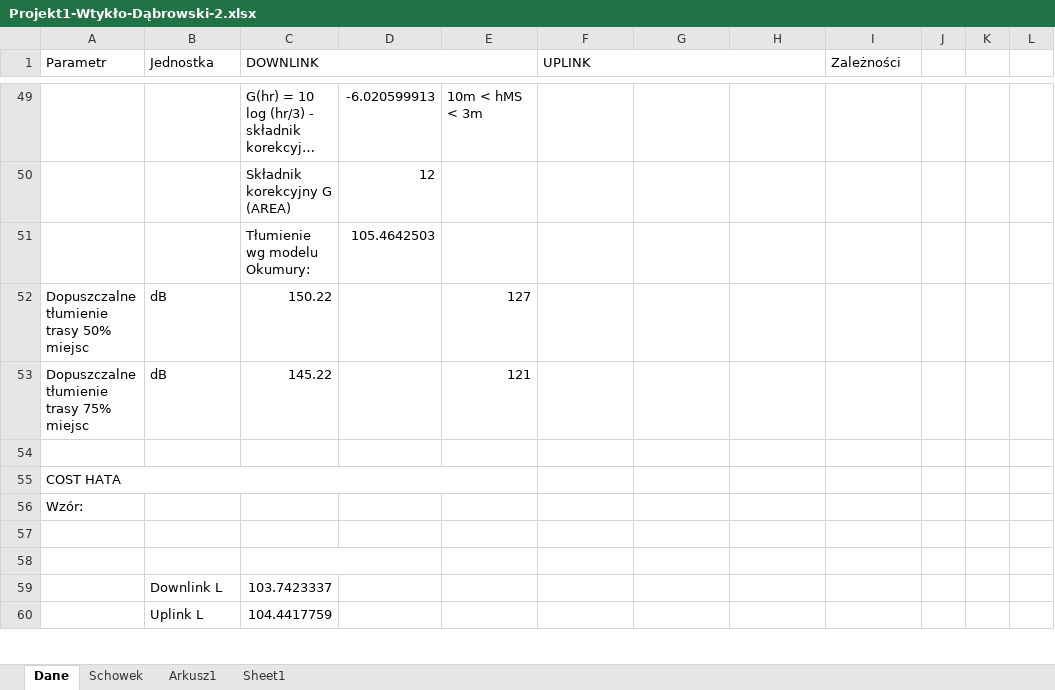
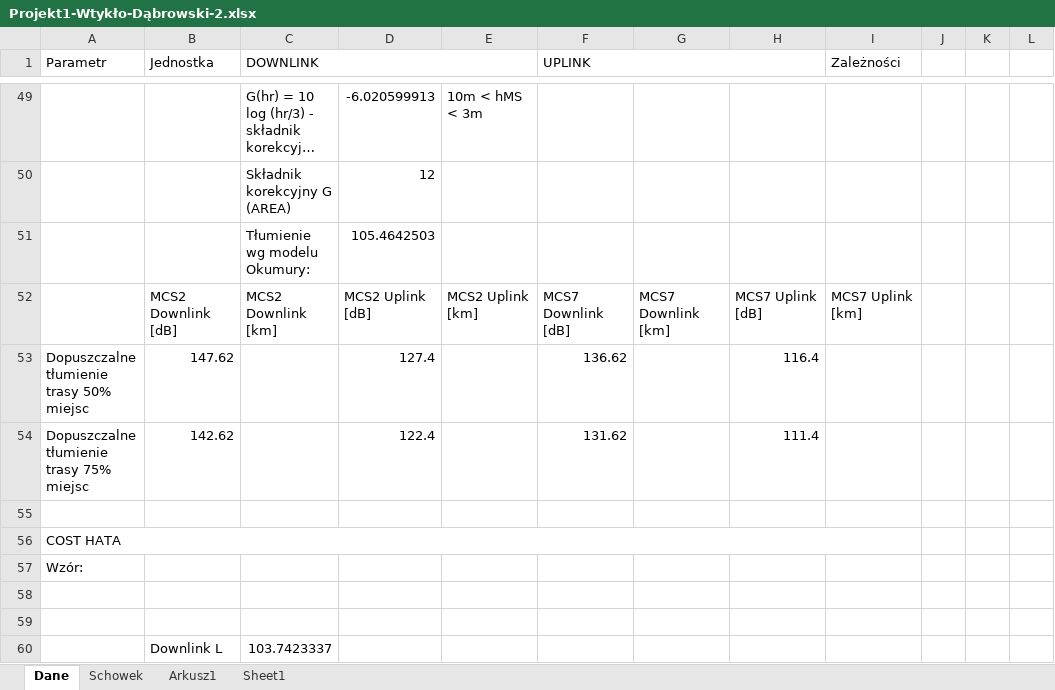
Before and after one commit to jankoEM/SISR, an Excel workbook: Projekt1-Wtykło-Dąbrowski-2.xlsx, sheet Dane, drawn as a sheet; only a part is shown, gaps mark what is left out; long unchanged cells end in …; values as stored, in another font and other column widths than the file's, no cell formats; charts and pictures not drawn; removed rows and columns are numbered as before the commit, all else as after; the diff covers the shown part only; the diff names each change by its address in the sheet, - before the commit and + after, or states it on an @@ line.

Commit message:
Free Space Loss i Cost Hata Policzone

```diff
--- a/Projekt1-Wtykło-Dąbrowski-2.xlsx (sheet Dane)
+++ b/Projekt1-Wtykło-Dąbrowski-2.xlsx (sheet Dane)
-A52 (Parametr): Dopuszczalne tłumienie trasy 50% miejsc
+A52 (Parametr): (empty)
-B52 (Jednostka): dB
+B52 (Jednostka): MCS2 Downlink [dB]
-C52 (DOWNLINK): 150.22
+C52 (DOWNLINK): MCS2 Downlink [km]
-D52: (empty)
+D52: MCS2 Uplink [dB]
-E52: 127
+E52: MCS2 Uplink [km]
-F52 (UPLINK): (empty)
+F52 (UPLINK): MCS7 Downlink [dB]
-G52: (empty)
+G52: MCS7 Downlink [km]
-H52: (empty)
+H52: MCS7 Uplink [dB]
-I52 (Zależności): (empty)
+I52 (Zależności): MCS7 Uplink [km]
-A53 (Parametr): Dopuszczalne tłumienie trasy 75% miejsc
+A53 (Parametr): Dopuszczalne tłumienie trasy 50% miejsc
-B53 (Jednostka): dB
+B53 (Jednostka): 147.62
-C53 (DOWNLINK): 145.22
+C53 (DOWNLINK): (empty)
-D53: (empty)
+D53: 127.4
-E53: 121
+E53: (empty)
-F53 (UPLINK): (empty)
+F53 (UPLINK): 136.62
-H53: (empty)
+H53: 116.4
-A54 (Parametr): (empty)
+A54 (Parametr): Dopuszczalne tłumienie trasy 75% miejsc
-B54 (Jednostka): (empty)
+B54 (Jednostka): 142.62
-D54: (empty)
+D54: 122.4
-F54 (UPLINK): (empty)
+F54 (UPLINK): 131.62
-H54: (empty)
+H54: 111.4
-A55 (Parametr): COST HATA
+A55 (Parametr): (empty)
-A55:E55 merged
-A56 (Parametr): Wzór:
+A56 (Parametr): COST HATA
+A56:I56 merged
-A57 (Parametr): (empty)
+A57 (Parametr): Wzór:
-C58:D58 merged
-B59 (Jednostka): Downlink L
+B59 (Jednostka): (empty)
-C59 (DOWNLINK): 103.7423337
+C59 (DOWNLINK): (empty)
-B60 (Jednostka): Uplink L
+B60 (Jednostka): Downlink L
-C60 (DOWNLINK): 104.4417759
+C60 (DOWNLINK): 103.7423337
```
Also changed, not shown: 71 added rows, 1 removed row, 91 edited cells and merged cells elsewhere in this sheet, cell formats, formulas that keep their value, charts or pictures.
